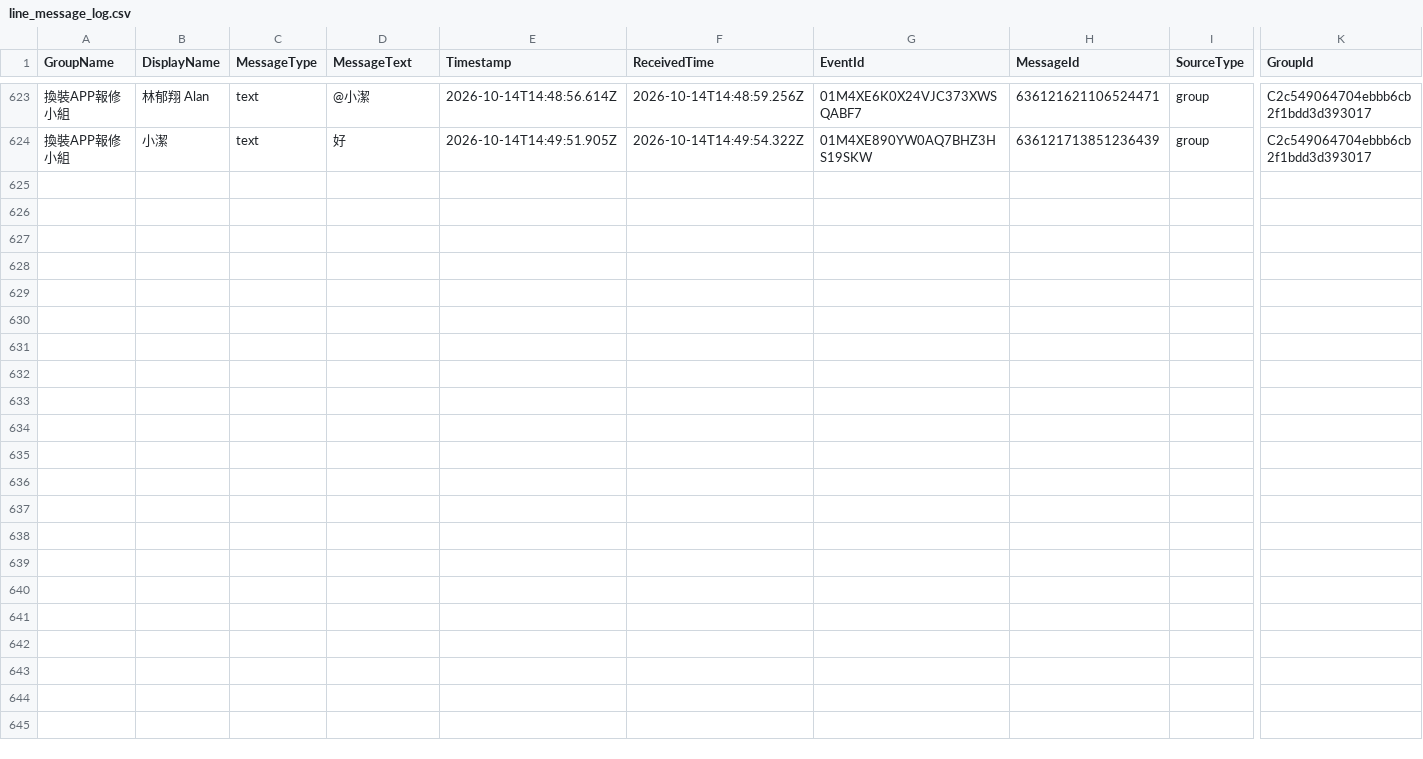
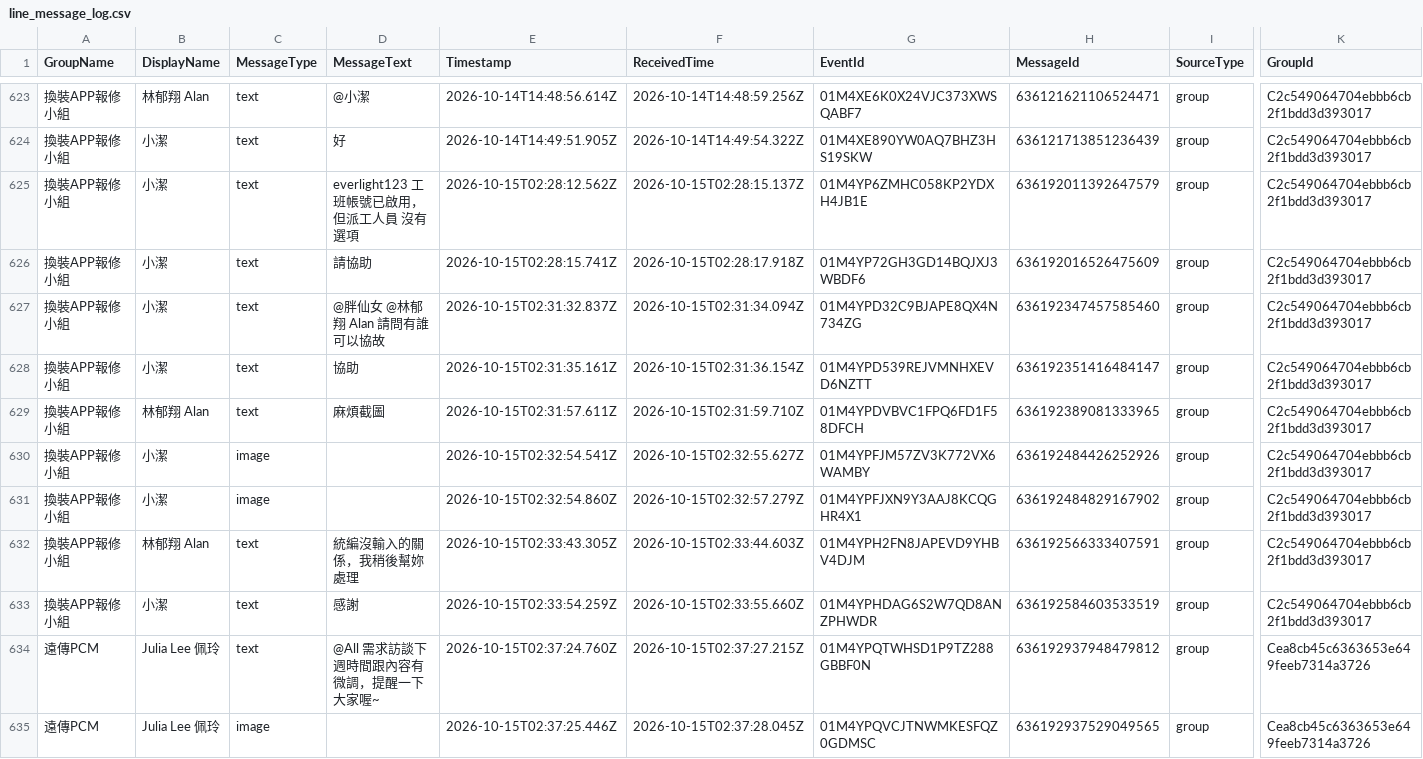
Before and after one commit to snwang14/FET-LineBot, a CSV file: reports/line_message_log.csv, drawn as a sheet; only a part is shown, gaps mark what is left out; rows hold the shown columns only; the diff names each change by its address in the sheet, - before the commit and + after, or states it on an @@ line.

```diff
--- a/reports/line_message_log.csv
+++ b/reports/line_message_log.csv
+row 625: 換裝APP報修小組 | 小潔 | text | everlight123 工班帳號已啟用，但派工人員 沒有選項 | 2026-10-15T02:28:12.562Z | 2026-10-15T02:28:15.137Z | 01M4YP6ZMHC058KP2YDXH4JB1E | 636192011392647579 | group | C2c549064704ebbb6cb2f1bdd3d393017
+row 626: 換裝APP報修小組 | 小潔 | text | 請協助 | 2026-10-15T02:28:15.741Z | 2026-10-15T02:28:17.918Z | 01M4YP72GH3GD14BQJXJ3WBDF6 | 636192016526475609 | group | C2c549064704ebbb6cb2f1bdd3d393017
+row 627: 換裝APP報修小組 | 小潔 | text | @胖仙女 @林郁翔 Alan 請問有誰可以協故 | 2026-10-15T02:31:32.837Z | 2026-10-15T02:31:34.094Z | 01M4YPD32C9BJAPE8QX4N734ZG | 636192347457585460 | group | C2c549064704ebbb6cb2f1bdd3d393017
+row 628: 換裝APP報修小組 | 小潔 | text | 協助 | 2026-10-15T02:31:35.161Z | 2026-10-15T02:31:36.154Z | 01M4YPD539REJVMNHXEVD6NZTT | 636192351416484147 | group | C2c549064704ebbb6cb2f1bdd3d393017
+row 629: 換裝APP報修小組 | 林郁翔 Alan | text | 麻煩截圖 | 2026-10-15T02:31:57.611Z | 2026-10-15T02:31:59.710Z | 01M4YPDVBVC1FPQ6FD1F58DFCH | 636192389081333965 | group | C2c549064704ebbb6cb2f1bdd3d393017
+row 630: 換裝APP報修小組 | 小潔 | image |  | 2026-10-15T02:32:54.541Z | 2026-10-15T02:32:55.627Z | 01M4YPFJM57ZV3K772VX6WAMBY | 636192484426252926 | group | C2c549064704ebbb6cb2f1bdd3d393017
+row 631: 換裝APP報修小組 | 小潔 | image |  | 2026-10-15T02:32:54.860Z | 2026-10-15T02:32:57.279Z | 01M4YPFJXN9Y3AAJ8KCQGHR4X1 | 636192484829167902 | group | C2c549064704ebbb6cb2f1bdd3d393017
+row 632: 換裝APP報修小組 | 林郁翔 Alan | text | 統編沒輸入的關係，我稍後幫妳處理 | 2026-10-15T02:33:43.305Z | 2026-10-15T02:33:44.603Z | 01M4YPH2FN8JAPEVD9YHBV4DJM | 636192566333407591 | group | C2c549064704ebbb6cb2f1bdd3d393017
+row 633: 換裝APP報修小組 | 小潔 | text | 感謝 | 2026-10-15T02:33:54.259Z | 2026-10-15T02:33:55.660Z | 01M4YPHDAG6S2W7QD8ANZPHWDR | 636192584603533519 | group | C2c549064704ebbb6cb2f1bdd3d393017
+row 634: 遠傳PCM | Julia Lee 佩玲 | text | @All 需求訪談下週時間跟內容有微調，提醒一下大家喔~ | 2026-10-15T02:37:24.760Z | 2026-10-15T02:37:27.215Z | 01M4YPQTWHSD1P9TZ288GBBF0N | 636192937948479812 | group | Cea8cb45c6363653e649feeb7314a3726
+row 635: 遠傳PCM | Julia Lee 佩玲 | image |  | 2026-10-15T02:37:25.446Z | 2026-10-15T02:37:28.045Z | 01M4YPQVCJTNWMKESFQZ0GDMSC | 636192937529049565 | group | Cea8cb45c6363653e649feeb7314a3726
```
